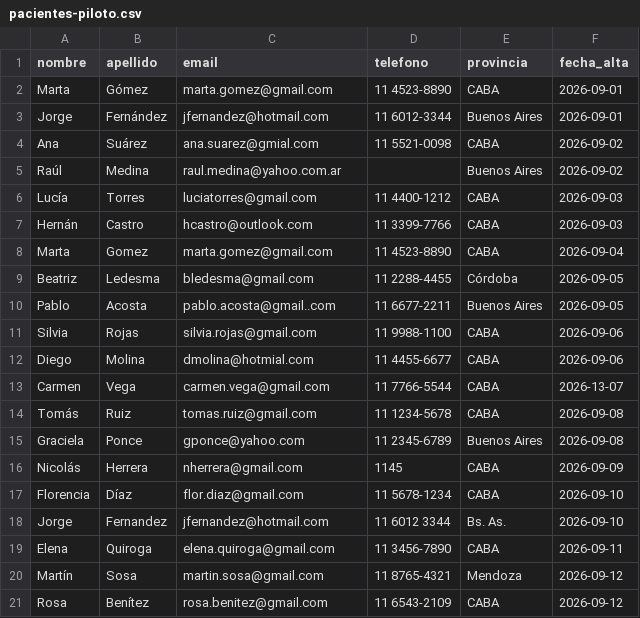
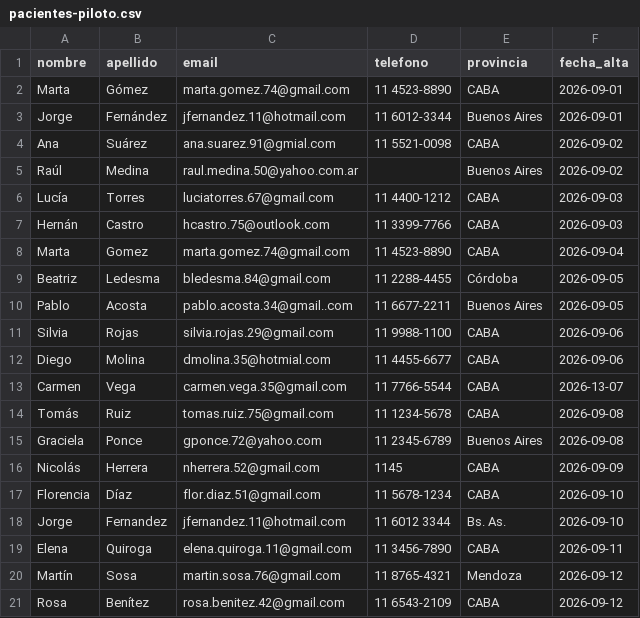
Before and after one commit to liacson-ops/taller-claude-sin-humo, a CSV file: 07-revisar-una-lista/pacientes-piloto.csv, drawn as a sheet.

```diff
--- a/07-revisar-una-lista/pacientes-piloto.csv
+++ b/07-revisar-una-lista/pacientes-piloto.csv
@@ -1,21 +1,21 @@
 nombre,apellido,email,telefono,provincia,fecha_alta
-Marta,Gómez,marta.gomez@gmail.com,11 4523-8890,CABA,2026-09-01
-Jorge,Fernández,jfernandez@hotmail.com,11 6012-3344,Buenos Aires,2026-09-01
-Ana,Suárez,ana.suarez@gmial.com,11 5521-0098,CABA,2026-09-02
-Raúl,Medina,raul.medina@yahoo.com.ar,,Buenos Aires,2026-09-02
-Lucía,Torres,luciatorres@gmail.com,11 4400-1212,CABA,2026-09-03
-Hernán,Castro,hcastro@outlook.com,11 3399-7766,CABA,2026-09-03
-Marta,Gomez,marta.gomez@gmail.com,11 4523-8890,CABA,2026-09-04
-Beatriz,Ledesma,bledesma@gmail.com,11 2288-4455,Córdoba,2026-09-05
-Pablo,Acosta,pablo.acosta@gmail..com,11 6677-2211,Buenos Aires,2026-09-05
-Silvia,Rojas,silvia.rojas@gmail.com,11 9988-1100,CABA,2026-09-06
-Diego,Molina,dmolina@hotmial.com,11 4455-6677,CABA,2026-09-06
-Carmen,Vega,carmen.vega@gmail.com,11 7766-5544,CABA,2026-13-07
-Tomás,Ruiz,tomas.ruiz@gmail.com,11 1234-5678,CABA,2026-09-08
-Graciela,Ponce,gponce@yahoo.com,11 2345-6789,Buenos Aires,2026-09-08
-Nicolás,Herrera,nherrera@gmail.com,1145,CABA,2026-09-09
-Florencia,Díaz,flor.diaz@gmail.com,11 5678-1234,CABA,2026-09-10
-Jorge,Fernandez,jfernandez@hotmail.com,11 6012 3344,Bs. As.,2026-09-10
-Elena,Quiroga,elena.quiroga@gmail.com,11 3456-7890,CABA,2026-09-11
-Martín,Sosa,martin.sosa@gmail.com,11 8765-4321,Mendoza,2026-09-12
-Rosa,Benítez,rosa.benitez@gmail.com,11 6543-2109,CABA,2026-09-12
+Marta,Gómez,marta.gomez.74@gmail.com,11 4523-8890,CABA,2026-09-01
+Jorge,Fernández,jfernandez.11@hotmail.com,11 6012-3344,Buenos Aires,2026-09-01
+Ana,Suárez,ana.suarez.91@gmial.com,11 5521-0098,CABA,2026-09-02
+Raúl,Medina,raul.medina.50@yahoo.com.ar,,Buenos Aires,2026-09-02
+Lucía,Torres,luciatorres.67@gmail.com,11 4400-1212,CABA,2026-09-03
+Hernán,Castro,hcastro.75@outlook.com,11 3399-7766,CABA,2026-09-03
+Marta,Gomez,marta.gomez.74@gmail.com,11 4523-8890,CABA,2026-09-04
+Beatriz,Ledesma,bledesma.84@gmail.com,11 2288-4455,Córdoba,2026-09-05
+Pablo,Acosta,pablo.acosta.34@gmail..com,11 6677-2211,Buenos Aires,2026-09-05
+Silvia,Rojas,silvia.rojas.29@gmail.com,11 9988-1100,CABA,2026-09-06
+Diego,Molina,dmolina.35@hotmial.com,11 4455-6677,CABA,2026-09-06
+Carmen,Vega,carmen.vega.35@gmail.com,11 7766-5544,CABA,2026-13-07
+Tomás,Ruiz,tomas.ruiz.75@gmail.com,11 1234-5678,CABA,2026-09-08
+Graciela,Ponce,gponce.72@yahoo.com,11 2345-6789,Buenos Aires,2026-09-08
+Nicolás,Herrera,nherrera.52@gmail.com,1145,CABA,2026-09-09
+Florencia,Díaz,flor.diaz.51@gmail.com,11 5678-1234,CABA,2026-09-10
+Jorge,Fernandez,jfernandez.11@hotmail.com,11 6012 3344,Bs. As.,2026-09-10
+Elena,Quiroga,elena.quiroga.11@gmail.com,11 3456-7890,CABA,2026-09-11
+Martín,Sosa,martin.sosa.76@gmail.com,11 8765-4321,Mendoza,2026-09-12
+Rosa,Benítez,rosa.benitez.42@gmail.com,11 6543-2109,CABA,2026-09-12
```
Also changed, not shown: 57 other files.
